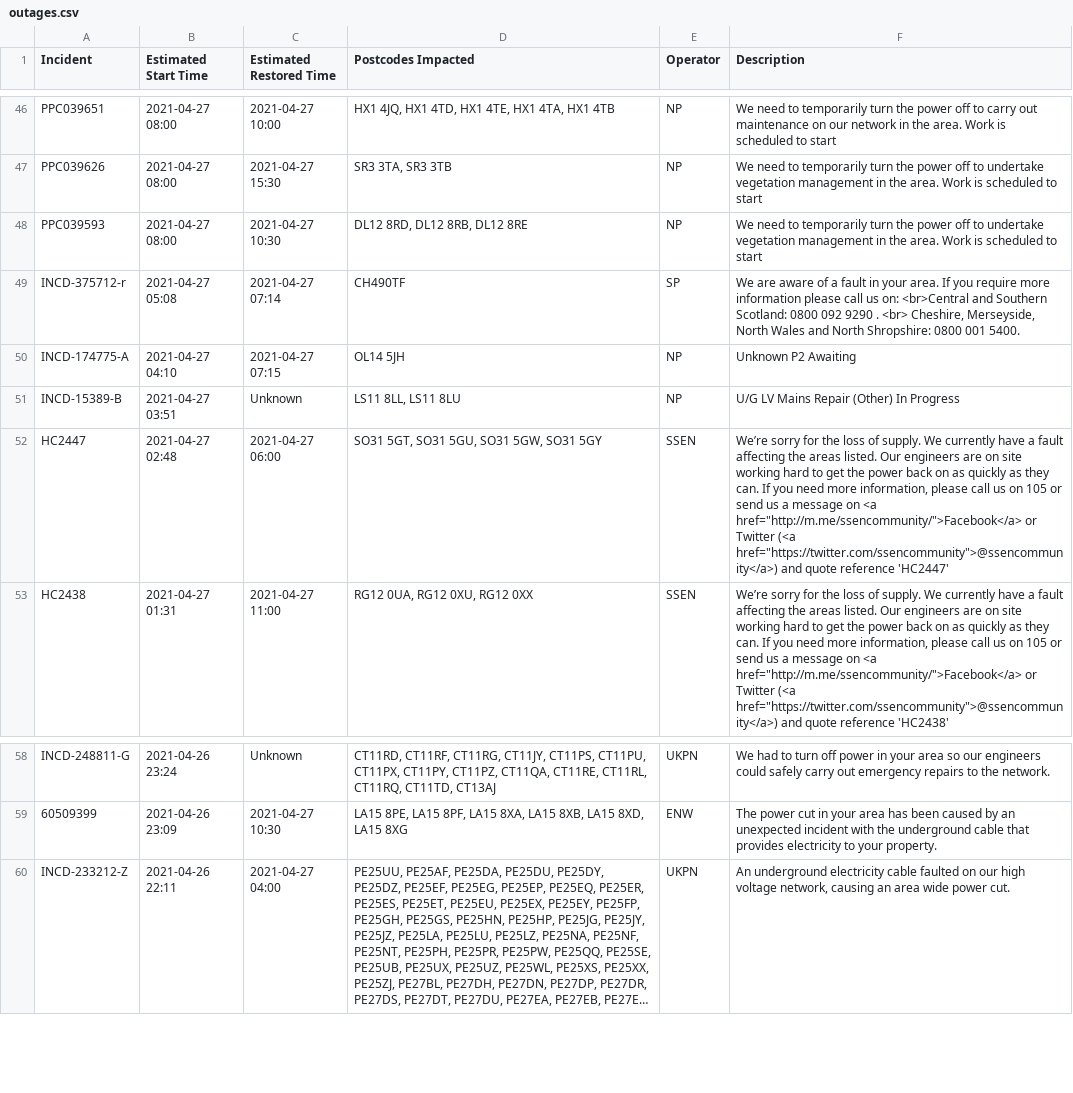
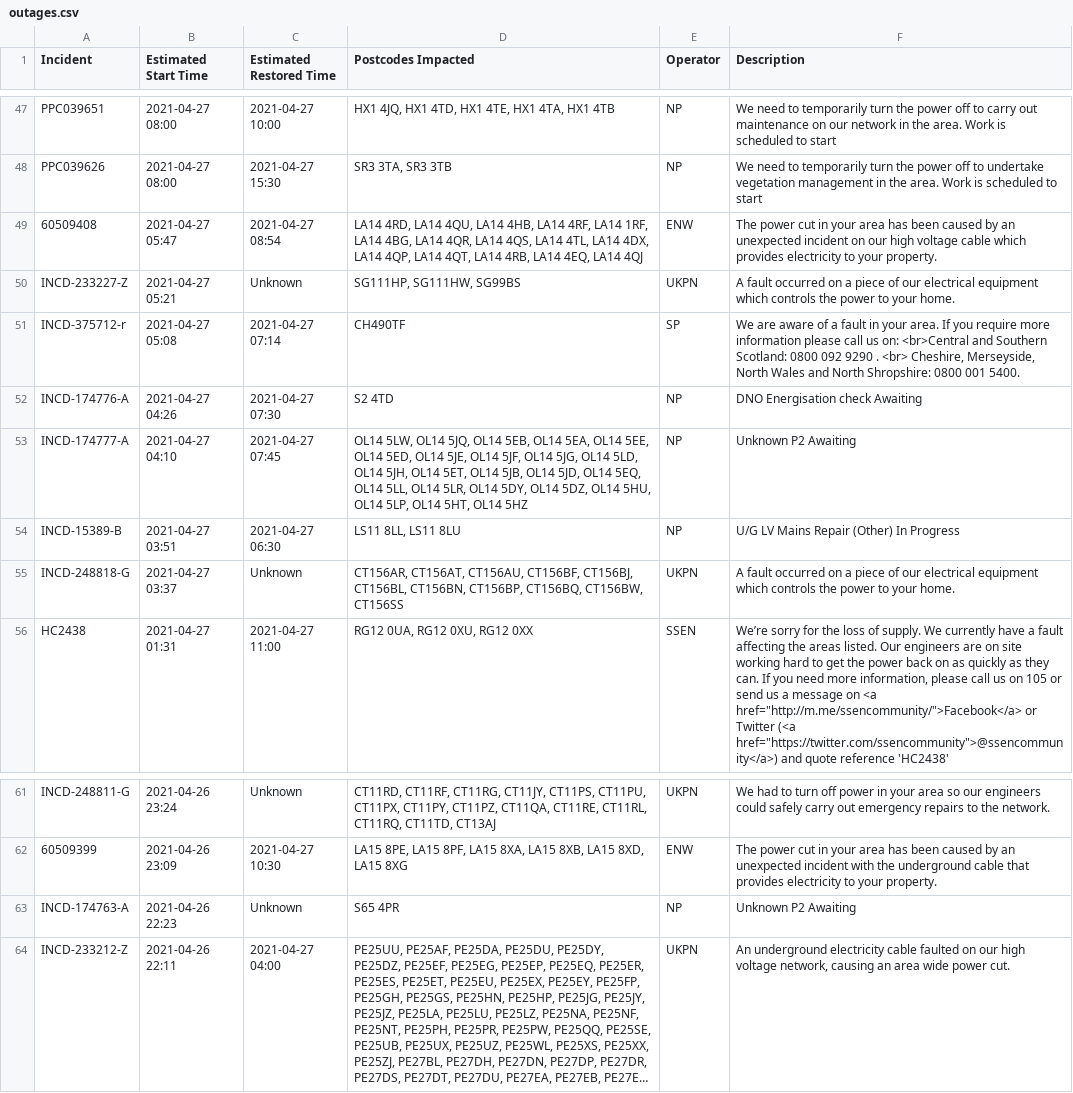
Before and after one commit to OSUKED/Outage-Watch, a CSV file: docs/data/outages.csv, drawn as a sheet; only a part is shown, gaps mark what is left out; long unchanged cells end in …; removed rows and columns are numbered as before the commit, all else as after; the diff covers the shown part only; the diff names each change by its address in the sheet, - before the commit and + after, or states it on an @@ line.

```diff
--- a/docs/data/outages.csv
+++ b/docs/data/outages.csv
@@ row 48 moved to row 43: PPC039593 @@
+row 49: 60509408 | 2021-04-27 05:47 | 2021-04-27 08:54 | LA14 4RD, LA14 4QU, LA14 4HB, LA14 4RF, LA14 1RF, LA14 4BG, LA14 4QR, LA14 4QS, LA14 4TL, LA14 4DX, LA14 4QP, LA14 4QT, LA14 4RB, LA14 4EQ, LA14 4QJ | ENW | The power cut in your area has been caused by an unexpected incident on our high voltage cable which provides electricity to your property.
+row 50: INCD-233227-Z | 2021-04-27 05:21 | Unknown | SG111HP, SG111HW, SG99BS | UKPN | A fault occurred on a piece of our electrical equipment which controls the power to your home.
+row 52: INCD-174776-A | 2021-04-27 04:26 | 2021-04-27 07:30 | S2 4TD | NP | DNO Energisation check Awaiting
-A53 (Incident): INCD-174775-A
+A53 (Incident): INCD-174777-A
-C53 (Estimated Restored Time): 2021-04-27 07:15
+C53 (Estimated Restored Time): 2021-04-27 07:45
-D53 (Postcodes Impacted): OL14 5JH
+D53 (Postcodes Impacted): OL14 5LW, OL14 5JQ, OL14 5EB, OL14 5EA, OL14 5EE, OL14 5ED, OL14 5JE, OL14 5JF, OL14 5JG, OL14 5LD, OL14 5JH, OL14 5ET, OL14 5JB, OL14 5JD, OL14 5EQ, OL14 5LL, OL14 5LR, OL14 5DY, OL14 5DZ, OL14 5HU, OL14 5LP, OL14 5HT, OL14 5HZ
-C54 (Estimated Restored Time): Unknown
+C54 (Estimated Restored Time): 2021-04-27 06:30
-row 52: HC2447 | 2021-04-27 02:48 | 2021-04-27 06:00 | SO31 5GT, SO31 5GU, SO31 5GW, SO31 5GY | SSEN | We’re sorry for the loss of supply. We currently have a fault affecting the areas listed. Our engineers are on site working hard to get the power back on as quickly as they can. If you need more information, please call us on 105 or send us a message on <a href="http://m.me/ssencommunity/">Facebook</a> or Twitter (<a href="https://twitter.com/ssencommunity">@ssencommunity</a>) and quote reference 'HC2447'
+row 55: INCD-248818-G | 2021-04-27 03:37 | Unknown | CT156AR, CT156AT, CT156AU, CT156BF, CT156BJ, CT156BL, CT156BN, CT156BP, CT156BQ, CT156BW, CT156SS | UKPN | A fault occurred on a piece of our electrical equipment which controls the power to your home.
+row 63: INCD-174763-A | 2021-04-26 22:23 | Unknown | S65 4PR | NP | Unknown P2 Awaiting
```
Also changed, not shown: 21 moved rows elsewhere in this file, 8 other files.
